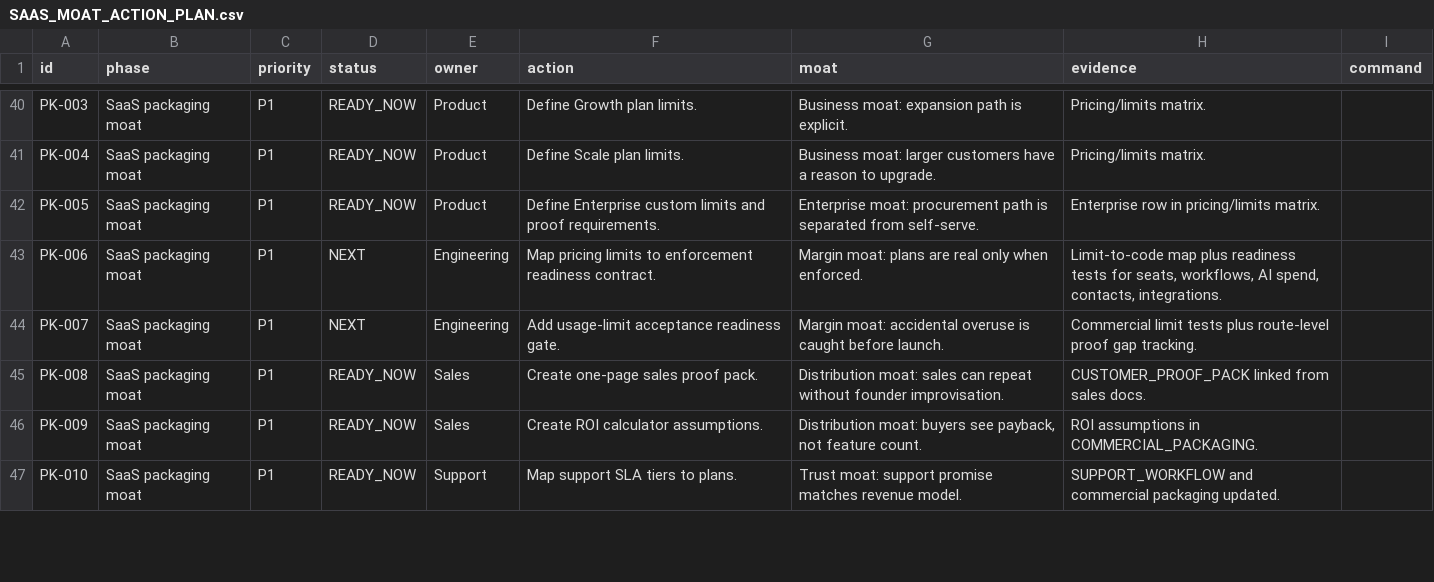
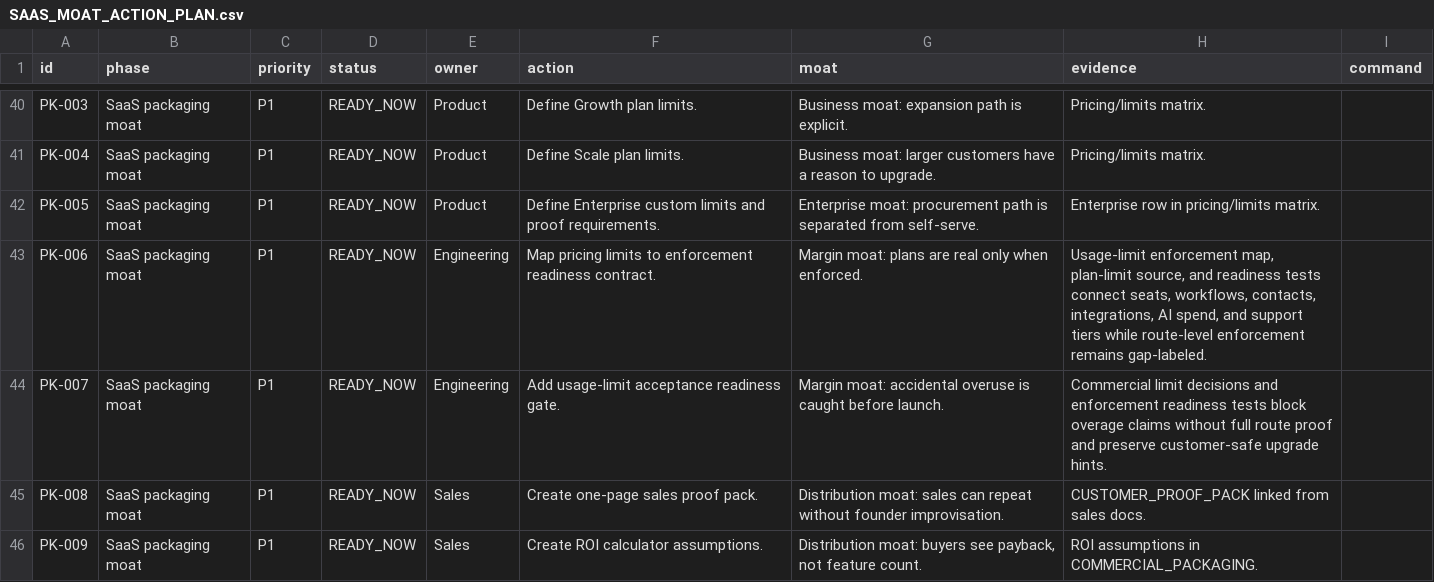
Before and after one commit to ramymortada-cpu/Fnnlr, a CSV file: docs/SAAS_MOAT_ACTION_PLAN.csv, drawn as a sheet; only a part is shown, gaps mark what is left out; the shorter side is filled out with more unchanged rows.

Commit message:
Mark packaging limit contracts ready

```diff
--- a/docs/SAAS_MOAT_ACTION_PLAN.csv
+++ b/docs/SAAS_MOAT_ACTION_PLAN.csv
@@ -42,4 +42,4 @@ id,phase,priority,status,owner,action,moat,evidence,command
 "PK-005","SaaS packaging moat","P1","READY_NOW","Product","Define Enterprise custom limits and proof requirements.","Enterprise moat: procurement path is separated from self-serve.","Enterprise row in pricing/limits matrix.",""
-"PK-006","SaaS packaging moat","P1","NEXT","Engineering","Map pricing limits to enforcement readiness contract.","Margin moat: plans are real only when enforced.","Limit-to-code map plus readiness tests for seats, workflows, AI spend, contacts, integrations.",""
-"PK-007","SaaS packaging moat","P1","NEXT","Engineering","Add usage-limit acceptance readiness gate.","Margin moat: accidental overuse is caught before launch.","Commercial limit tests plus route-level proof gap tracking.",""
+"PK-006","SaaS packaging moat","P1","READY_NOW","Engineering","Map pricing limits to enforcement readiness contract.","Margin moat: plans are real only when enforced.","Usage-limit enforcement map, plan-limit source, and readiness tests connect seats, workflows, contacts, integrations, AI spend, and support tiers while route-level enforcement remains gap-labeled.",""
+"PK-007","SaaS packaging moat","P1","READY_NOW","Engineering","Add usage-limit acceptance readiness gate.","Margin moat: accidental overuse is caught before launch.","Commercial limit decisions and enforcement readiness tests block overage claims without full route proof and preserve customer-safe upgrade hints.",""
 "PK-008","SaaS packaging moat","P1","READY_NOW","Sales","Create one-page sales proof pack.","Distribution moat: sales can repeat without founder improvisation.","CUSTOMER_PROOF_PACK linked from sales docs.",""
```
Also changed, not shown: 4 other files.
